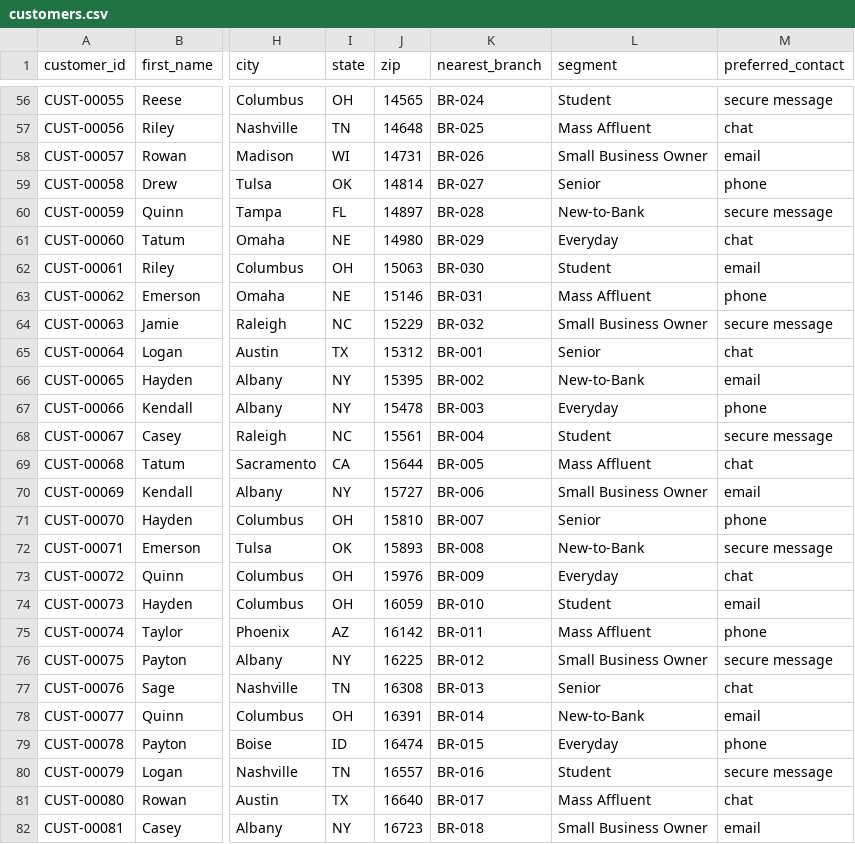
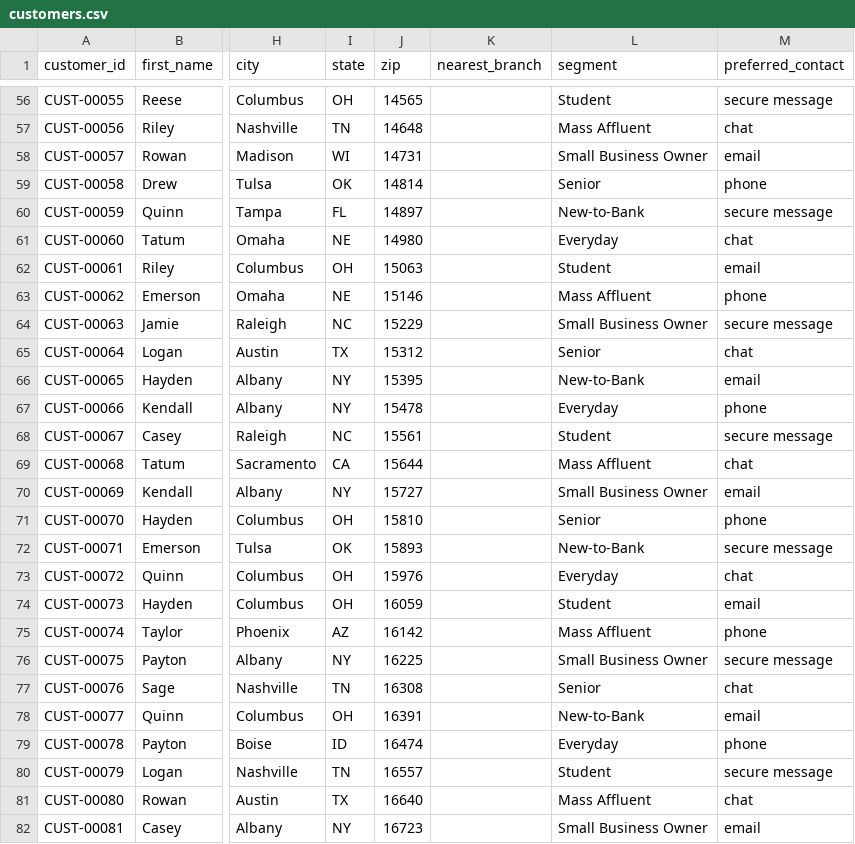
Before and after one commit to johnsnjr77-bit/berryruth-bank-crm, a CSV file: data/customers.csv, drawn as a sheet; only a part is shown, gaps mark what is left out; the diff covers the shown part only; the diff names each change by its address in the sheet, - before the commit and + after, or states it on an @@ line.

Commit message:
Make nearest branch blank and editable

```diff
--- a/data/customers.csv
+++ b/data/customers.csv
-K56 (nearest_branch): BR-024
+K56 (nearest_branch): (empty)
-K57 (nearest_branch): BR-025
+K57 (nearest_branch): (empty)
-K58 (nearest_branch): BR-026
+K58 (nearest_branch): (empty)
-K59 (nearest_branch): BR-027
+K59 (nearest_branch): (empty)
-K60 (nearest_branch): BR-028
+K60 (nearest_branch): (empty)
-K61 (nearest_branch): BR-029
+K61 (nearest_branch): (empty)
-K62 (nearest_branch): BR-030
+K62 (nearest_branch): (empty)
-K63 (nearest_branch): BR-031
+K63 (nearest_branch): (empty)
-K64 (nearest_branch): BR-032
+K64 (nearest_branch): (empty)
-K65 (nearest_branch): BR-001
+K65 (nearest_branch): (empty)
-K66 (nearest_branch): BR-002
+K66 (nearest_branch): (empty)
-K67 (nearest_branch): BR-003
+K67 (nearest_branch): (empty)
-K68 (nearest_branch): BR-004
+K68 (nearest_branch): (empty)
-K69 (nearest_branch): BR-005
+K69 (nearest_branch): (empty)
-K70 (nearest_branch): BR-006
+K70 (nearest_branch): (empty)
-K71 (nearest_branch): BR-007
+K71 (nearest_branch): (empty)
-K72 (nearest_branch): BR-008
+K72 (nearest_branch): (empty)
-K73 (nearest_branch): BR-009
+K73 (nearest_branch): (empty)
-K74 (nearest_branch): BR-010
+K74 (nearest_branch): (empty)
-K75 (nearest_branch): BR-011
+K75 (nearest_branch): (empty)
-K76 (nearest_branch): BR-012
+K76 (nearest_branch): (empty)
-K77 (nearest_branch): BR-013
+K77 (nearest_branch): (empty)
-K78 (nearest_branch): BR-014
+K78 (nearest_branch): (empty)
-K79 (nearest_branch): BR-015
+K79 (nearest_branch): (empty)
-K80 (nearest_branch): BR-016
+K80 (nearest_branch): (empty)
-K81 (nearest_branch): BR-017
+K81 (nearest_branch): (empty)
-K82 (nearest_branch): BR-018
+K82 (nearest_branch): (empty)
```
Also changed, not shown: 173 edited cells elsewhere in this file, 4 other files.
